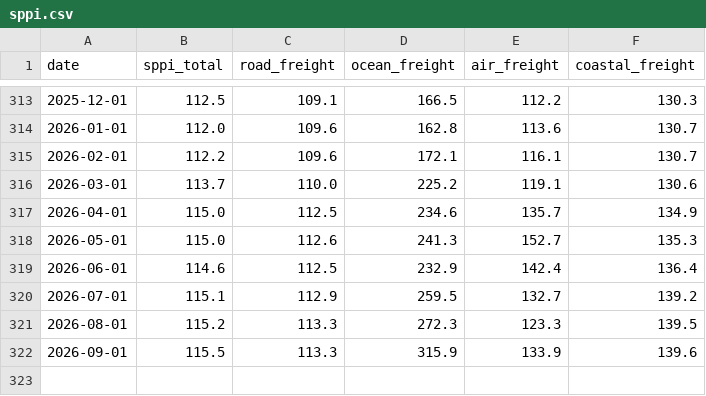
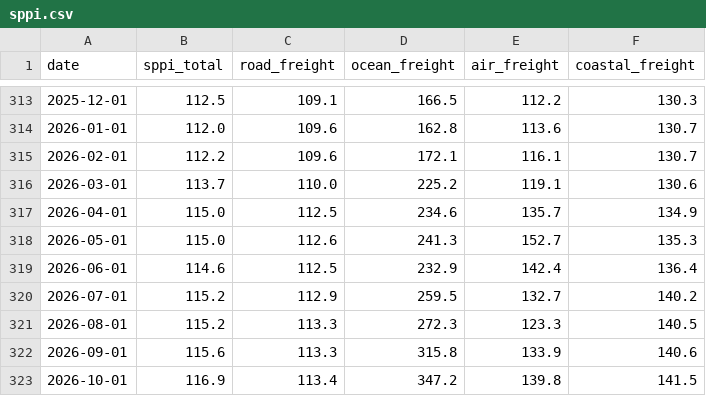
Before and after one commit to TAppy-1413/price-tracker, a CSV file: data/sppi.csv, drawn as a sheet; only a part is shown, gaps mark what is left out.

```diff
--- a/data/sppi.csv
+++ b/data/sppi.csv
@@ -319,4 +319,5 @@ date,sppi_total,road_freight,ocean_freight,air_freight,coastal_freight
 2026-06-01,114.6,112.5,232.9,142.4,136.4
-2026-07-01,115.1,112.9,259.5,132.7,139.2
-2026-08-01,115.2,113.3,272.3,123.3,139.5
-2026-09-01,115.5,113.3,315.9,133.9,139.6
+2026-07-01,115.2,112.9,259.5,132.7,140.2
+2026-08-01,115.2,113.3,272.3,123.3,140.5
+2026-09-01,115.6,113.3,315.8,133.9,140.6
+2026-10-01,116.9,113.4,347.2,139.8,141.5
```
Also changed, not shown: data/metals.csv, docs/data/metals.csv, 2 other files.
